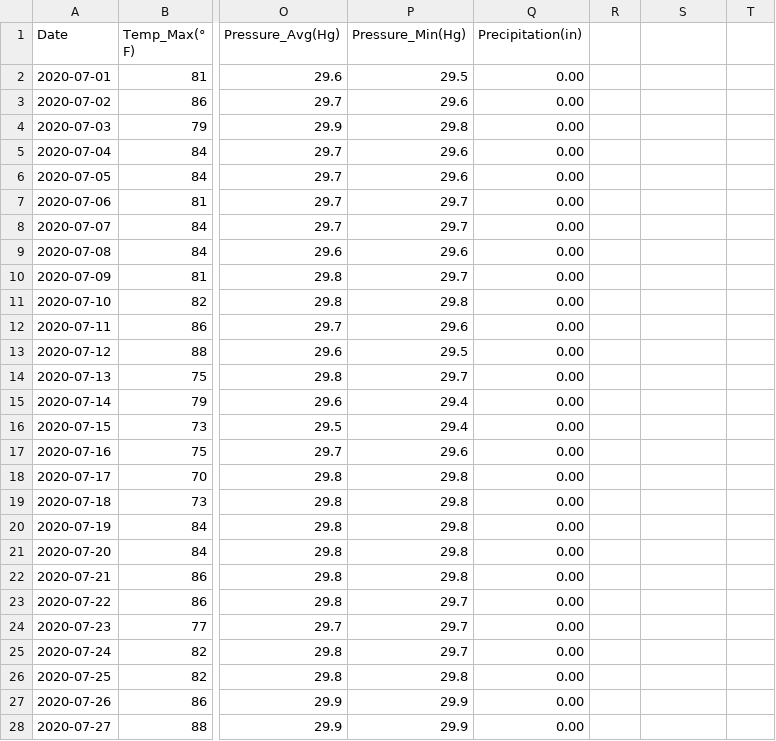
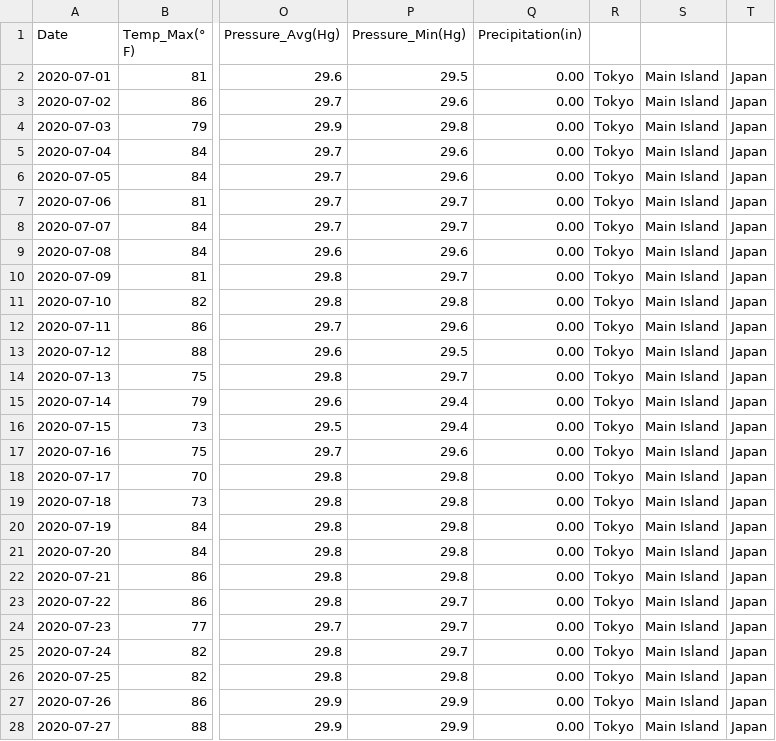
Before and after one commit to mohanmohadikar/Weather_Report_July_2020, a CSV file: Japan_Weather_July_2020.csv, drawn as a sheet; only a part is shown, gaps mark what is left out; the diff covers the shown part only; the diff names each change by its address in the sheet, - before the commit and + after, or states it on an @@ line.

```diff
--- a/Japan_Weather_July_2020.csv
+++ b/Japan_Weather_July_2020.csv
-R2:R28: (empty)
+R2:R28: Tokyo
-S2:S28: (empty)
+S2:S28: Main Island
-T2:T28: (empty)
+T2:T28: Japan
```
Also changed, not shown: 12 edited cells elsewhere in this file, France_Weather_July_2020.csv, Germany_Weather_Juy_2020.csv, 4 other files.
